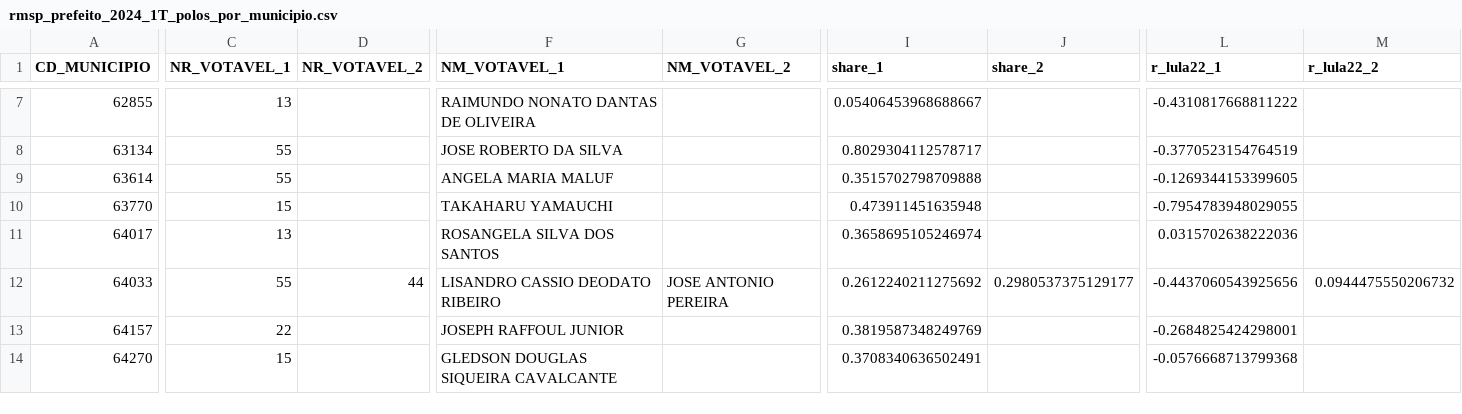
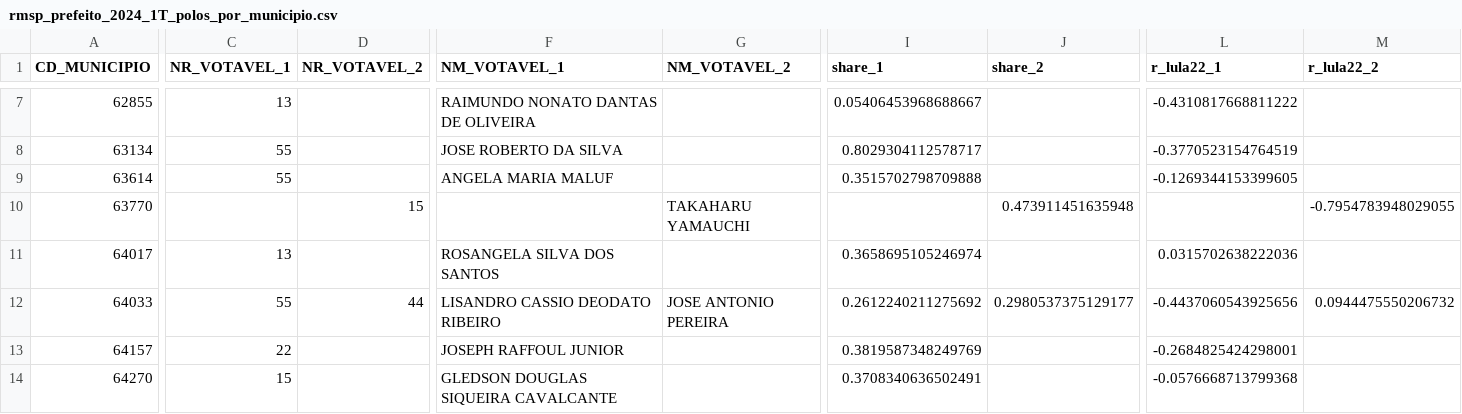
Before and after one commit to danlessa/eleicao-viz, a CSV file: data/rmsp_prefeito_2024_1T_polos_por_municipio.csv, drawn as a sheet; only a part is shown, gaps mark what is left out; the diff covers the shown part only; the diff names each change by its address in the sheet, - before the commit and + after, or states it on an @@ line.

```diff
--- a/data/rmsp_prefeito_2024_1T_polos_por_municipio.csv
+++ b/data/rmsp_prefeito_2024_1T_polos_por_municipio.csv
-C10 (NR_VOTAVEL_1): 15
+C10 (NR_VOTAVEL_1): (empty)
-D10 (NR_VOTAVEL_2): (empty)
+D10 (NR_VOTAVEL_2): 15
-F10 (NM_VOTAVEL_1): TAKAHARU YAMAUCHI
+F10 (NM_VOTAVEL_1): (empty)
-G10 (NM_VOTAVEL_2): (empty)
+G10 (NM_VOTAVEL_2): TAKAHARU YAMAUCHI
-I10 (share_1): 0.473911451635948
+I10 (share_1): (empty)
-J10 (share_2): (empty)
+J10 (share_2): 0.473911451635948
-L10 (r_lula22_1): -0.7954783948029055
+L10 (r_lula22_1): (empty)
-M10 (r_lula22_2): (empty)
+M10 (r_lula22_2): -0.7954783948029055
```
Also changed, not shown: 36 edited cells elsewhere in this file, rmsp_prefeito_2024_2T_locais.csv, 14 other files.
